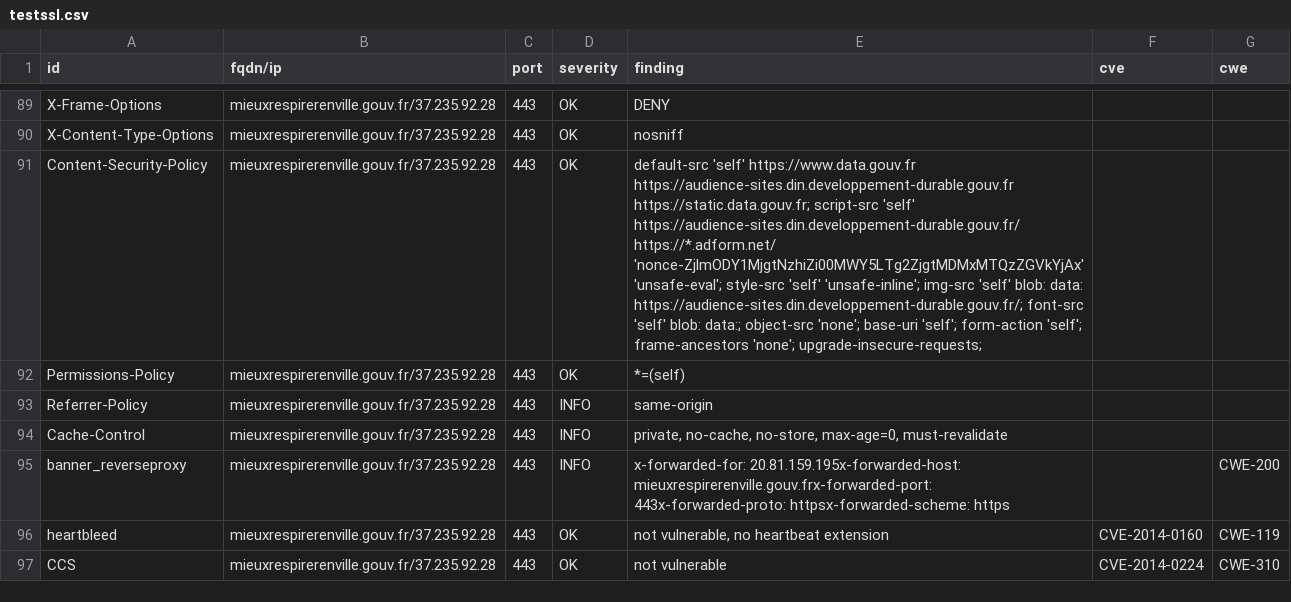
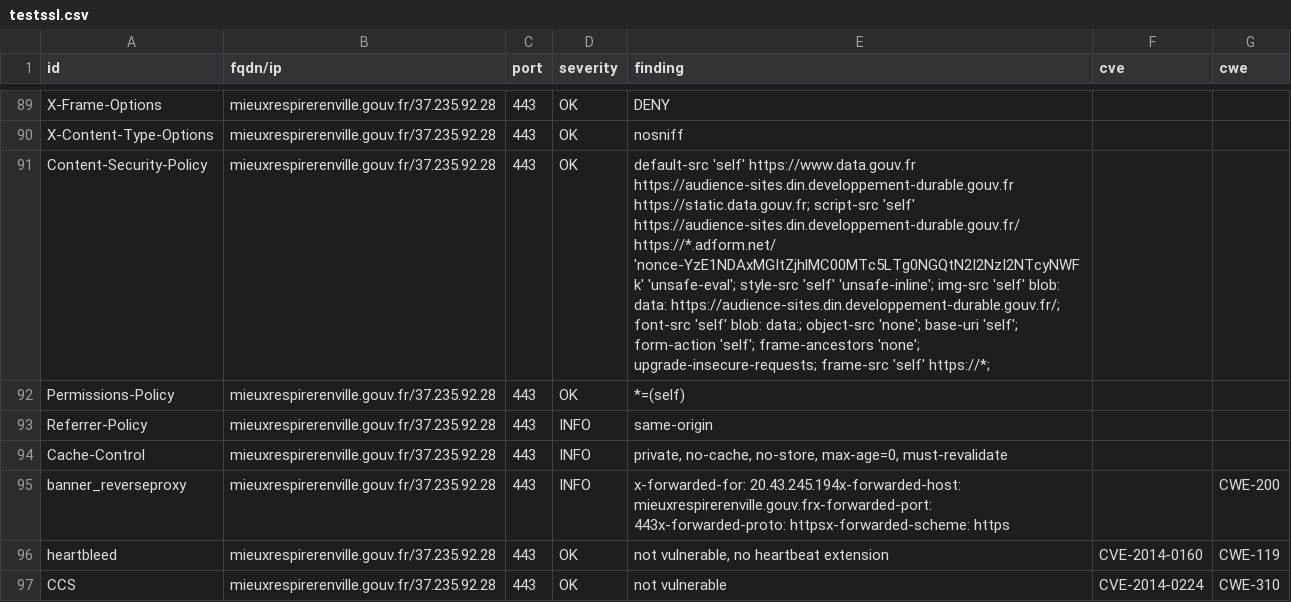
Before and after one commit to GKO-org/dashlordPrd11, a CSV file: results/aHR0cHM6Ly9taWV1eHJlc3BpcmVyZW52aWxsZS5nb3V2LmZy/testssl.csv, drawn as a sheet; only a part is shown, gaps mark what is left out; the diff covers the shown part only; the diff names each change by its address in the sheet, - before the commit and + after, or states it on an @@ line.

Commit message:
update: https://mieuxrespirerenville.gouv.fr

```diff
--- a/results/aHR0cHM6Ly9taWV1eHJlc3BpcmVyZW52aWxsZS5nb3V2LmZy/testssl.csv
+++ b/results/aHR0cHM6Ly9taWV1eHJlc3BpcmVyZW52aWxsZS5nb3V2LmZy/testssl.csv
-E91 (finding): …https://audience-sites.din.developpement-durable.gouv.fr/ https://*.adform.net/ 'nonce-ZjlmODY1MjgtNzhiZi00MWY5LTg2ZjgtMDMxMTQzZGVkYjAx' 'unsafe-eval'; style-src 'self' 'unsafe-inline'; img-src 'self' blob: data: https://audience-sites.din.developpement-durable.gouv.fr/; font-src 'self' blob: data:; object-src 'none'; base-uri 'self'; form-action 'self'; frame-ancestors 'none'; upgrade-insecure-requests;
+E91 (finding): …https://audience-sites.din.developpement-durable.gouv.fr/ https://*.adform.net/ 'nonce-YzE1NDAxMGItZjhlMC00MTc5LTg0NGQtN2I2NzI2NTcyNWFk' 'unsafe-eval'; style-src 'self' 'unsafe-inline'; img-src 'self' blob: data: https://audience-sites.din.developpement-durable.gouv.fr/; font-src 'self' blob: data:; object-src 'none'; base-uri 'self'; form-action 'self'; frame-ancestors 'none'; upgrade-insecure-requests; frame-src 'self' https://*;
-E95 (finding): x-forwarded-for: 20.81.159.195x-forwarded-host: mieuxrespirerenville.gouv.frx-forwarded-port: 443x-forwarded-proto:…
+E95 (finding): x-forwarded-for: 20.43.245.194x-forwarded-host: mieuxrespirerenville.gouv.frx-forwarded-port: 443x-forwarded-proto:…
```
Also changed, not shown: 15 edited cells elsewhere in this file, 9 other files.
